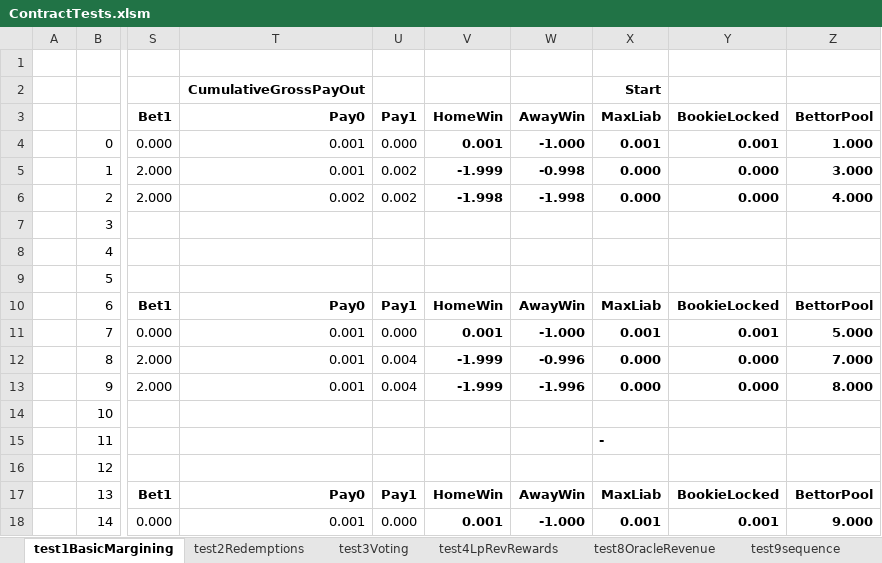
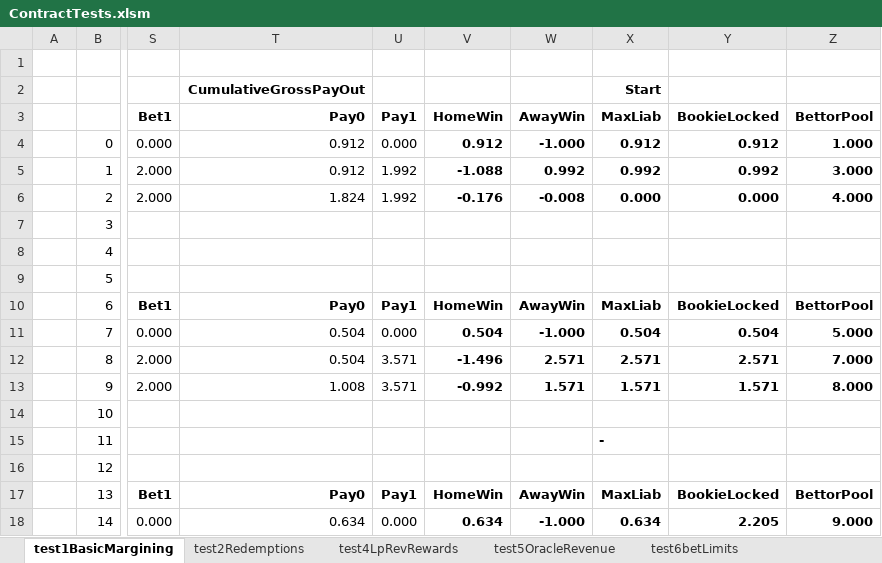
Before and after one commit to efalken/SportEth, an Excel workbook: docs/ContractTests.xlsm, sheet test1BasicMargining, drawn as a sheet; only a part is shown, gaps mark what is left out; values as stored, in another font and other column widths than the file's, no borders; the diff covers the shown part only; the diff names each change by its address in the sheet, - before the commit and + after, or states it on an @@ line.

Commit message:
adjusted tests

```diff
--- a/docs/ContractTests.xlsm (sheet test1BasicMargining)
+++ b/docs/ContractTests.xlsm (sheet test1BasicMargining)
-sheet tab: test8OracleRevenue
+sheet tab: test5OracleRevenue
-sheet tab: test3Voting
-sheet tab: test9sequence
-T4:T5 (Pay0): 0.001
+T4:T5 (Pay0): 0.912
-V4 (HomeWin): 0.001
+V4 (HomeWin): 0.912
-X4 (MaxLiab): 0.001
+X4 (MaxLiab): 0.912
-Y4 (BookieLocked): 0.001
+Y4 (BookieLocked): 0.912
-U5:U6 (Pay1): 0.002
+U5:U6 (Pay1): 1.992
-V5 (HomeWin): -1.999
+V5 (HomeWin): -1.088
-W5 (AwayWin): -0.998
+W5 (AwayWin): 0.992
-X5 (MaxLiab): 0.000
+X5 (MaxLiab): 0.992
-Y5 (BookieLocked): 0.000
+Y5 (BookieLocked): 0.992
-T6 (Pay0): 0.002
+T6 (Pay0): 1.824
-V6 (HomeWin): -1.998
+V6 (HomeWin): -0.176
-W6 (AwayWin): -1.998
+W6 (AwayWin): -0.008
-T11:T12 (Pay0): 0.001
+T11:T12 (Pay0): 0.504
-V11 (HomeWin): 0.001
+V11 (HomeWin): 0.504
-X11 (MaxLiab): 0.001
+X11 (MaxLiab): 0.504
-Y11 (BookieLocked): 0.001
+Y11 (BookieLocked): 0.504
-U12:U13 (Pay1): 0.004
+U12:U13 (Pay1): 3.571
-V12 (HomeWin): -1.999
+V12 (HomeWin): -1.496
-W12 (AwayWin): -0.996
+W12 (AwayWin): 2.571
-X12 (MaxLiab): 0.000
+X12 (MaxLiab): 2.571
-Y12 (BookieLocked): 0.000
+Y12 (BookieLocked): 2.571
-T13 (Pay0): 0.001
+T13 (Pay0): 1.008
-V13 (HomeWin): -1.999
+V13 (HomeWin): -0.992
-W13 (AwayWin): -1.996
+W13 (AwayWin): 1.571
-X13 (MaxLiab): 0.000
+X13 (MaxLiab): 1.571
-Y13 (BookieLocked): 0.000
+Y13 (BookieLocked): 1.571
-T18 (Pay0): 0.001
+T18 (Pay0): 0.634
-V18 (HomeWin): 0.001
+V18 (HomeWin): 0.634
-X18 (MaxLiab): 0.001
+X18 (MaxLiab): 0.634
-Y18 (BookieLocked): 0.001
+Y18 (BookieLocked): 2.205
```
Also changed, not shown: 1 added row and 48 edited cells elsewhere in this sheet, sheet test6betLimits, sheet test4LpRevRewards, other sheet tabs, formulas that keep their value, 5 other files.
